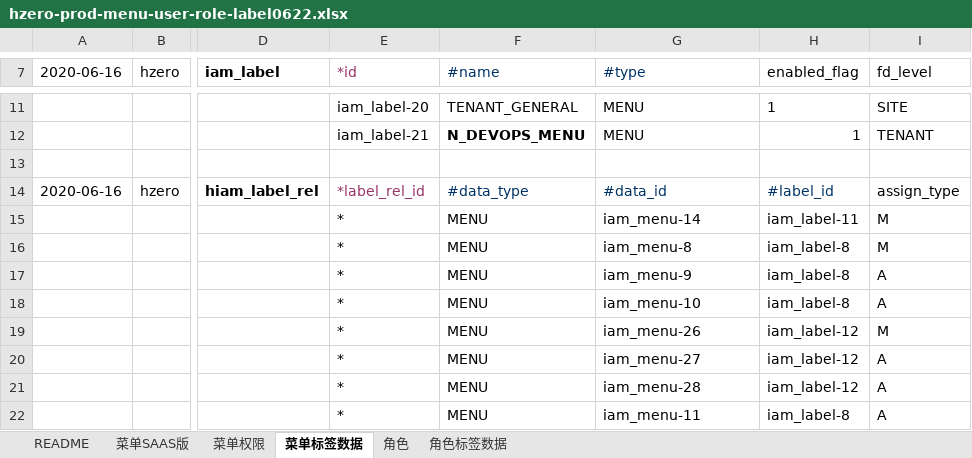
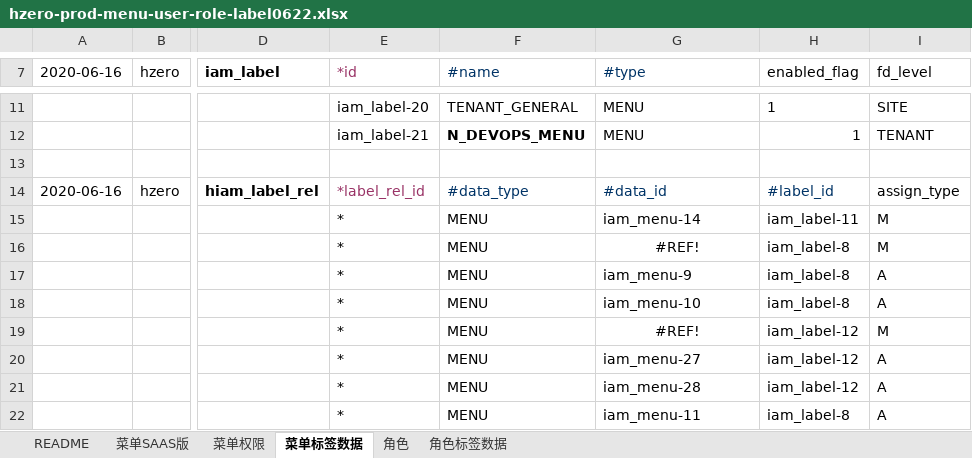
Before and after one commit to open-hand/prod-repo-service, an Excel workbook: src/main/resources/script/db/init-data/hrds_prod_repo/hzero_platform/hzero-prod-menu-user-role-label0622.xlsx, sheet 菜单标签数据, drawn as a sheet; only a part is shown, gaps mark what is left out; values as stored, in another font and other column widths than the file's, no borders; the diff names each change by its address in the sheet, - before the commit and + after, or states it on an @@ line.

```diff
--- a/src/main/resources/script/db/init-data/hrds_prod_repo/hzero_platform/hzero-prod-menu-user-role-label0622.xlsx (sheet 菜单标签数据)
+++ b/src/main/resources/script/db/init-data/hrds_prod_repo/hzero_platform/hzero-prod-menu-user-role-label0622.xlsx (sheet 菜单标签数据)
-G16 (#type): iam_menu-8
+G16 (#type): #REF!
-G16 alignment: left
+G16 alignment: center
-G19 (#type): iam_menu-26
+G19 (#type): #REF!
-G19 alignment: left
+G19 alignment: center
```
Also changed, not shown: sheet 菜单SAAS版.
